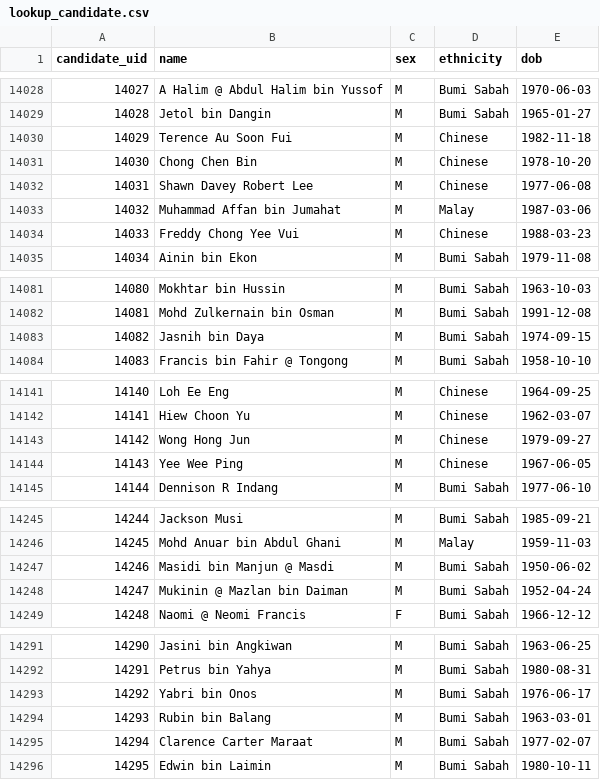
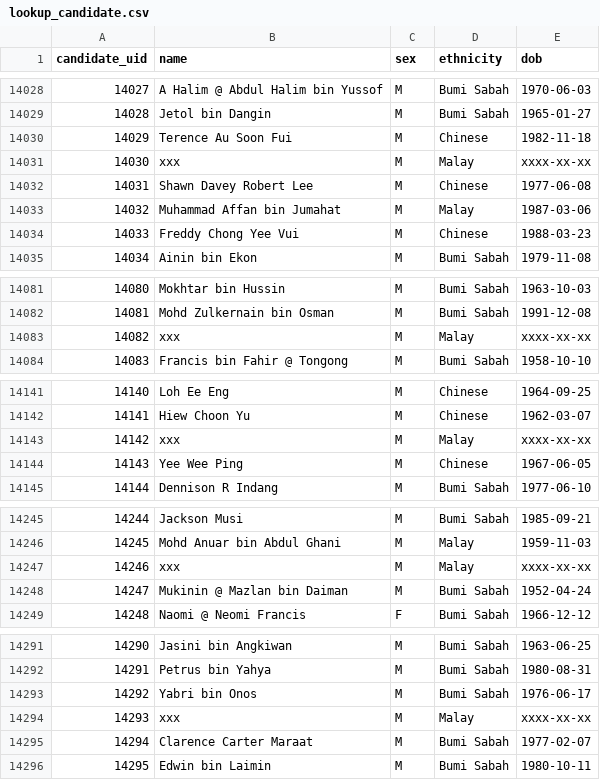
Before and after one commit to Thevesh/paper-meco-results, a CSV file: src-data/lookup_candidate.csv, drawn as a sheet; only a part is shown, gaps mark what is left out; the diff covers the shown part only.

```diff
--- a/src-data/lookup_candidate.csv
+++ b/src-data/lookup_candidate.csv
@@ -14030,3 +14030,3 @@ candidate_uid,name,sex,ethnicity,dob
 14029,Terence Au Soon Fui,M,Chinese,1982-11-18
-14030,Chong Chen Bin,M,Chinese,1978-10-20
+14030,xxx,M,Malay,xxxx-xx-xx
 14031,Shawn Davey Robert Lee,M,Chinese,1977-06-08
@@ -14082,3 +14082,3 @@ candidate_uid,name,sex,ethnicity,dob
 14081,Mohd Zulkernain bin Osman,M,Bumi Sabah,1991-12-08
-14082,Jasnih bin Daya,M,Bumi Sabah,1974-09-15
+14082,xxx,M,Malay,xxxx-xx-xx
 14083,Francis bin Fahir @ Tongong,M,Bumi Sabah,1958-10-10
@@ -14142,3 +14142,3 @@ candidate_uid,name,sex,ethnicity,dob
 14141,Hiew Choon Yu,M,Chinese,1962-03-07
-14142,Wong Hong Jun,M,Chinese,1979-09-27
+14142,xxx,M,Malay,xxxx-xx-xx
 14143,Yee Wee Ping,M,Chinese,1967-06-05
@@ -14246,3 +14246,3 @@ candidate_uid,name,sex,ethnicity,dob
 14245,Mohd Anuar bin Abdul Ghani,M,Malay,1959-11-03
-14246,Masidi bin Manjun @ Masdi,M,Bumi Sabah,1950-06-02
+14246,xxx,M,Malay,xxxx-xx-xx
 14247,Mukinin @ Mazlan bin Daiman,M,Bumi Sabah,1952-04-24
@@ -14293,3 +14293,3 @@ candidate_uid,name,sex,ethnicity,dob
 14292,Yabri bin Onos,M,Bumi Sabah,1976-06-17
-14293,Rubin bin Balang,M,Bumi Sabah,1963-03-01
+14293,xxx,M,Malay,xxxx-xx-xx
 14294,Clarence Carter Maraat,M,Bumi Sabah,1977-02-07
```
Also changed, not shown: 4 edited cells elsewhere in this file, src-data/sfc/state_SBH_ballots.csv, 7 other files.
